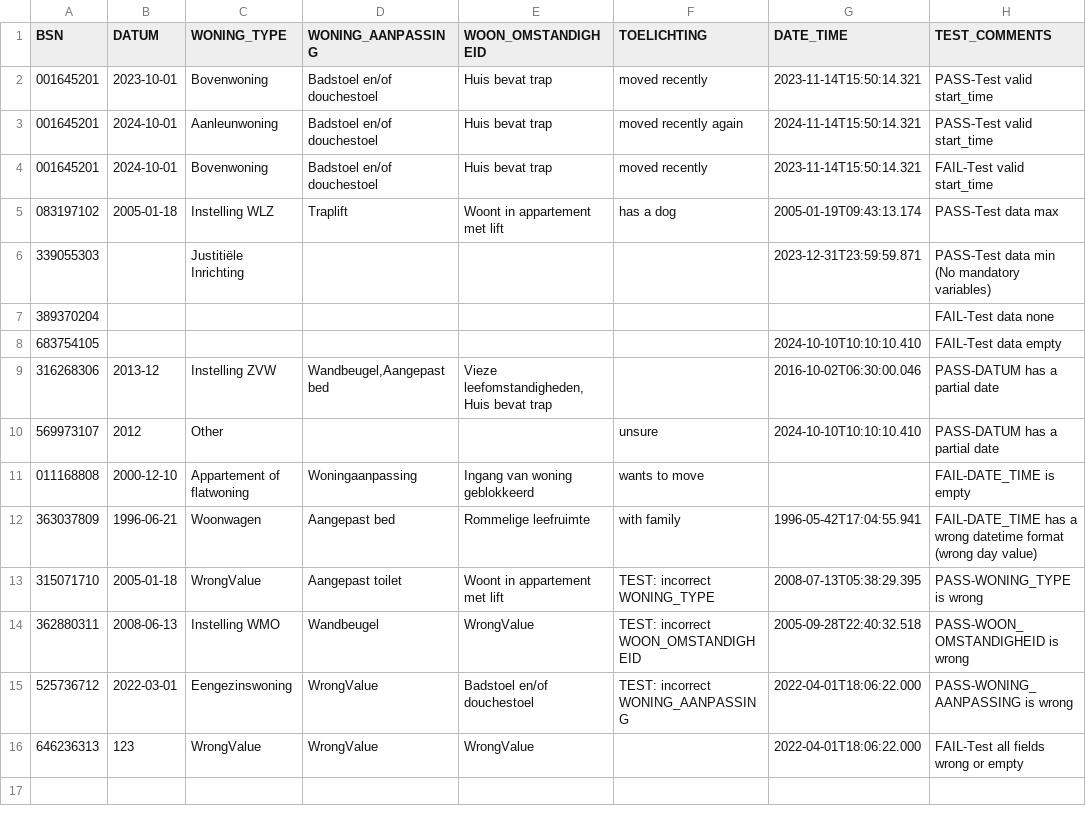
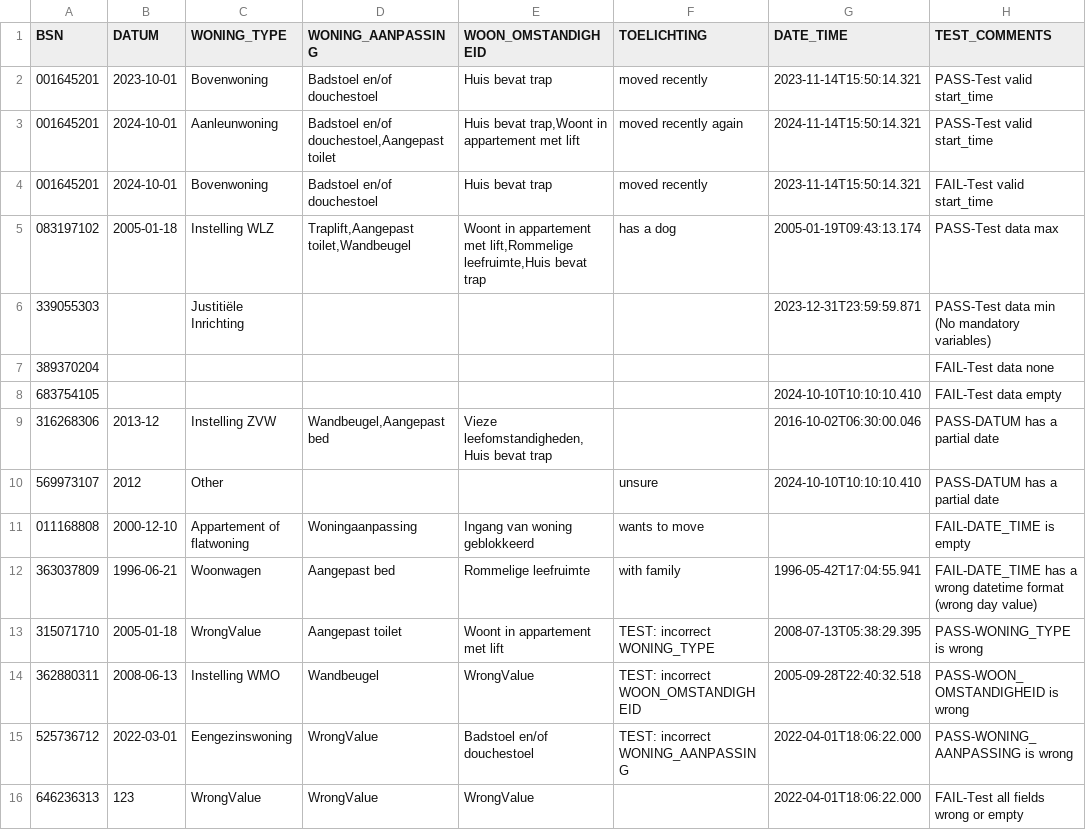
Before and after one commit to MaastrichtUniversity/docker-health, a CSV file: data/test-demo-data/csv/woonsituatie_2024.csv, drawn as a sheet.

Commit message:
Update woonsituatie_2024.csv [DHHDP-1455, DHHDP-1548]

```diff
--- a/data/test-demo-data/csv/woonsituatie_2024.csv
+++ b/data/test-demo-data/csv/woonsituatie_2024.csv
@@ -2,5 +2,5 @@ BSN,DATUM,WONING_TYPE,WONING_AANPASSING,WOON_OMSTANDIGHEID,TOELICHTING,DATE_TIME
 001645201,2023-10-01,Bovenwoning,Badstoel en/of douchestoel,Huis bevat trap,moved recently,2023-11-14T15:50:14.321,PASS-Test valid start_time
-001645201,2024-10-01,Aanleunwoning,Badstoel en/of douchestoel,Huis bevat trap,moved recently again,2024-11-14T15:50:14.321,PASS-Test valid start_time
+001645201,2024-10-01,Aanleunwoning,"Badstoel en/of douchestoel,Aangepast toilet","Huis bevat trap,Woont in appartement met lift",moved recently again,2024-11-14T15:50:14.321,PASS-Test valid start_time
 001645201,2024-10-01,Bovenwoning,Badstoel en/of douchestoel,Huis bevat trap,moved recently,2023-11-14T15:50:14.321,FAIL-Test valid start_time
-083197102,2005-01-18,Instelling WLZ,Traplift,Woont in appartement met lift,has a dog,2005-01-19T09:43:13.174,PASS-Test data max
+083197102,2005-01-18,Instelling WLZ,"Traplift,Aangepast toilet,Wandbeugel","Woont in appartement met lift,Rommelige leefruimte,Huis bevat trap",has a dog,2005-01-19T09:43:13.174,PASS-Test data max
 339055303,,Justitiële Inrichting,,,,2023-12-31T23:59:59.871,PASS-Test data min (No mandatory variables)
```
